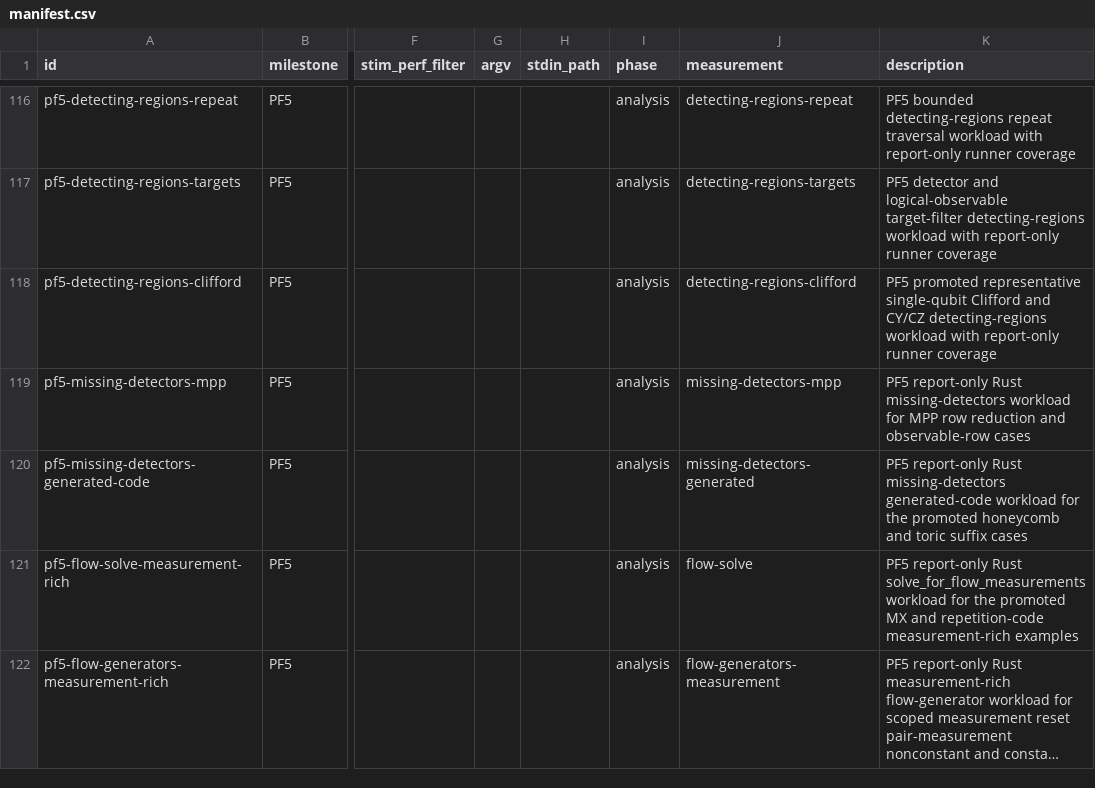
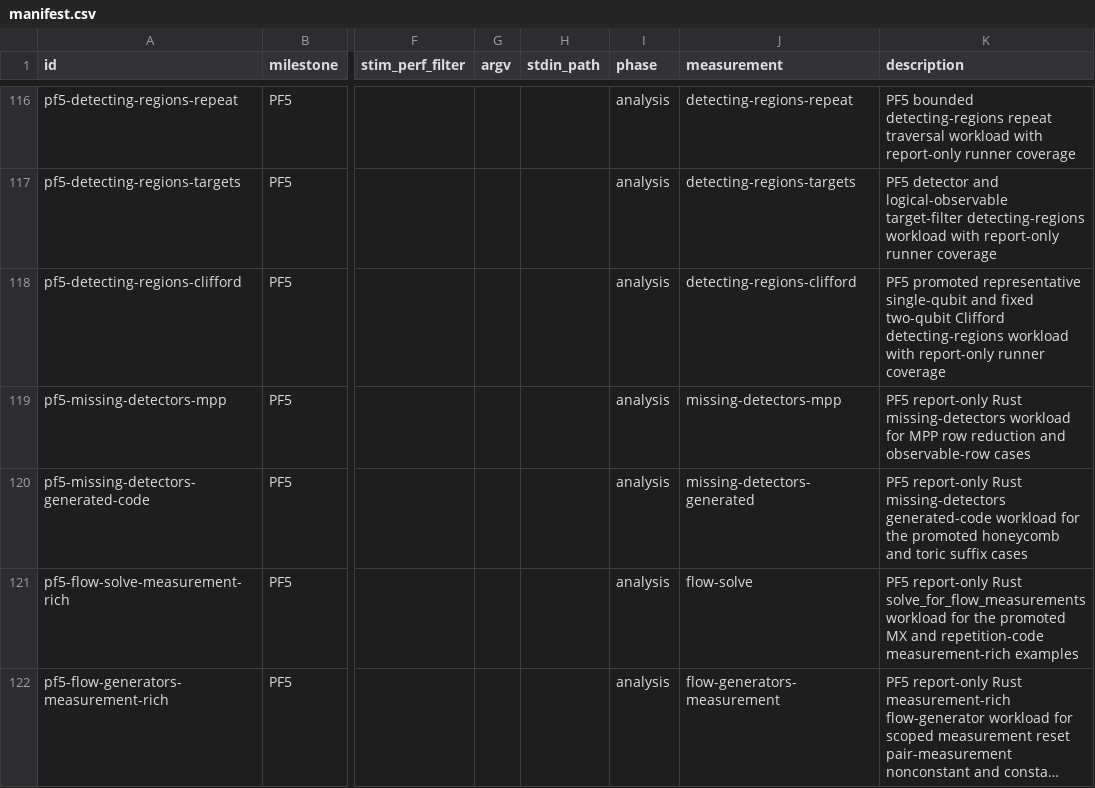
Before and after one commit to ifsheldon/Stab, a CSV file: benchmarks/manifest.csv, drawn as a sheet; only a part is shown, gaps mark what is left out; long unchanged cells end in …; the diff names each change by its address in the sheet, - before the commit and + after, or states it on an @@ line.

Commit message:
feat(core): support fixed two-qubit detecting regions
Promote fixed two-qubit tableau-backed Clifford propagation through the sparse reverse frame tracker and detecting-region extraction for plain qubit-pair targets. Keep CX, CY, and CZ on the feedback-capable path while rejecting non-plain target shapes for this slice.

Update PF5 oracle and benchmark metadata, refresh the report-only Clifford benchmark evidence, and split detecting-region benchmark runners out of the large M9 benchmark module.

Verification: cargo fmt --all --check; cargo clippy -p stab-core -p stab-cli -p stab-oracle -p stab-bench --all-targets -- -D warnings; cargo test --workspace --quiet; just oracle::run --milestone PF5 --structural; just oracle::run --implemented-only; just bench::smoke; just maintenance::pre-commit.

```diff
--- a/benchmarks/manifest.csv
+++ b/benchmarks/manifest.csv
-K118 (description): …representative single-qubit Clifford and CY/CZ detecting-regions workload…
+K118 (description): …representative single-qubit and fixed two-qubit Clifford detecting-regions workload…
```
Also changed, not shown: 16 other files.
